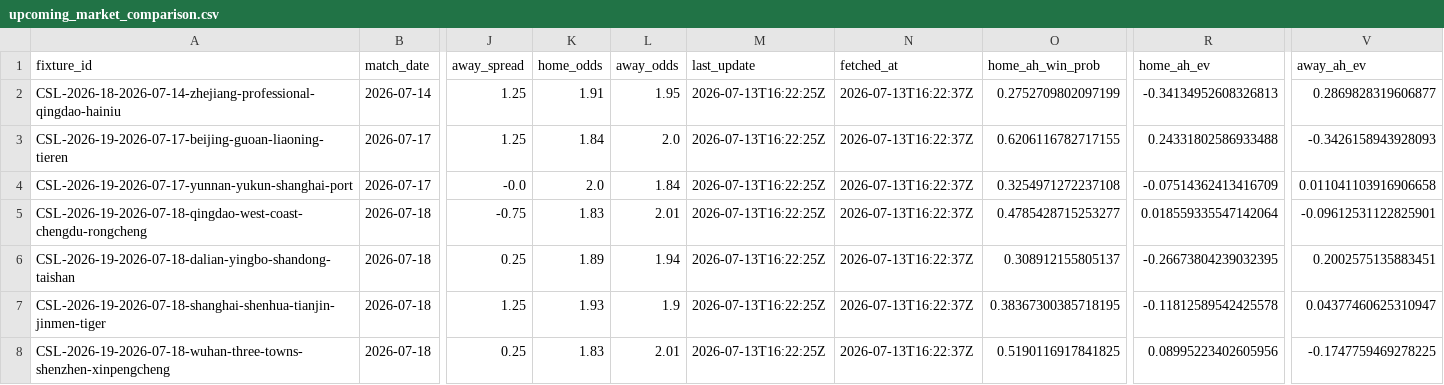
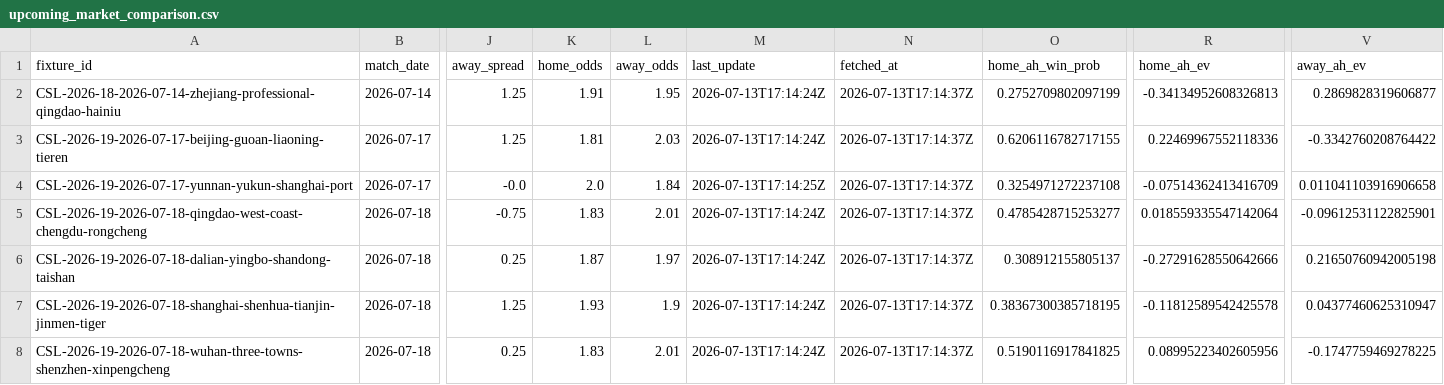
Before and after one commit to jiajun-builds/cslmonitor, a CSV file: data/dashboard/csv/upcoming_market_comparison.csv, drawn as a sheet; only a part is shown, gaps mark what is left out; the diff names each change by its address in the sheet, - before the commit and + after, or states it on an @@ line.

```diff
--- a/data/dashboard/csv/upcoming_market_comparison.csv
+++ b/data/dashboard/csv/upcoming_market_comparison.csv
-M2:M3 (last_update): 2026-07-13T16:22:25Z
+M2:M3 (last_update): 2026-07-13T17:14:24Z
-N2:N8 (fetched_at): 2026-07-13T16:22:37Z
+N2:N8 (fetched_at): 2026-07-13T17:14:37Z
-K3 (home_odds): 1.84
+K3 (home_odds): 1.81
-L3 (away_odds): 2.0
+L3 (away_odds): 2.03
-R3 (home_ah_ev): 0.24331802586933488
+R3 (home_ah_ev): 0.22469967552118336
-V3 (away_ah_ev): -0.3426158943928093
+V3 (away_ah_ev): -0.3342760208764422
-M4 (last_update): 2026-07-13T16:22:25Z
+M4 (last_update): 2026-07-13T17:14:25Z
-M5:M8 (last_update): 2026-07-13T16:22:25Z
+M5:M8 (last_update): 2026-07-13T17:14:24Z
-K6 (home_odds): 1.89
+K6 (home_odds): 1.87
-L6 (away_odds): 1.94
+L6 (away_odds): 1.97
-R6 (home_ah_ev): -0.26673804239032395
+R6 (home_ah_ev): -0.27291628550642666
-V6 (away_ah_ev): 0.2002575135883451
+V6 (away_ah_ev): 0.21650760942005198
```
Also changed, not shown: data/dashboard/csv/dashboard_meta.csv, data/output_data/CHN_upcoming_market_comparison.csv, 6 other files.
